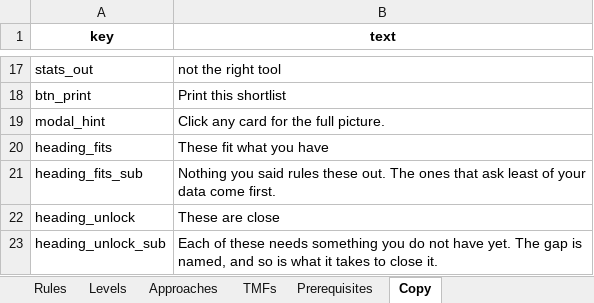
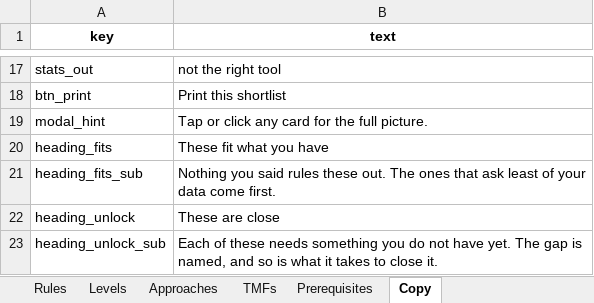
Before and after one commit to lwylie01/my-site, an Excel workbook: evalpicker/data/evaluation_approaches.xlsx, sheet Copy, drawn as a sheet; only a part is shown, gaps mark what is left out; values as stored, in another font and other column widths than the file's, no borders; the diff names each change by its address in the sheet, - before the commit and + after, or states it on an @@ line.

```diff
--- a/evalpicker/data/evaluation_approaches.xlsx (sheet Copy)
+++ b/evalpicker/data/evaluation_approaches.xlsx (sheet Copy)
-B19 (text): Click any card for the full picture.
+B19 (text): Tap or click any card for the full picture.
```
Also changed, not shown: formatpicker/data/delivery_formats.xlsx, qualpicker/data/qualitative_displays.xlsx, 9 other files.
